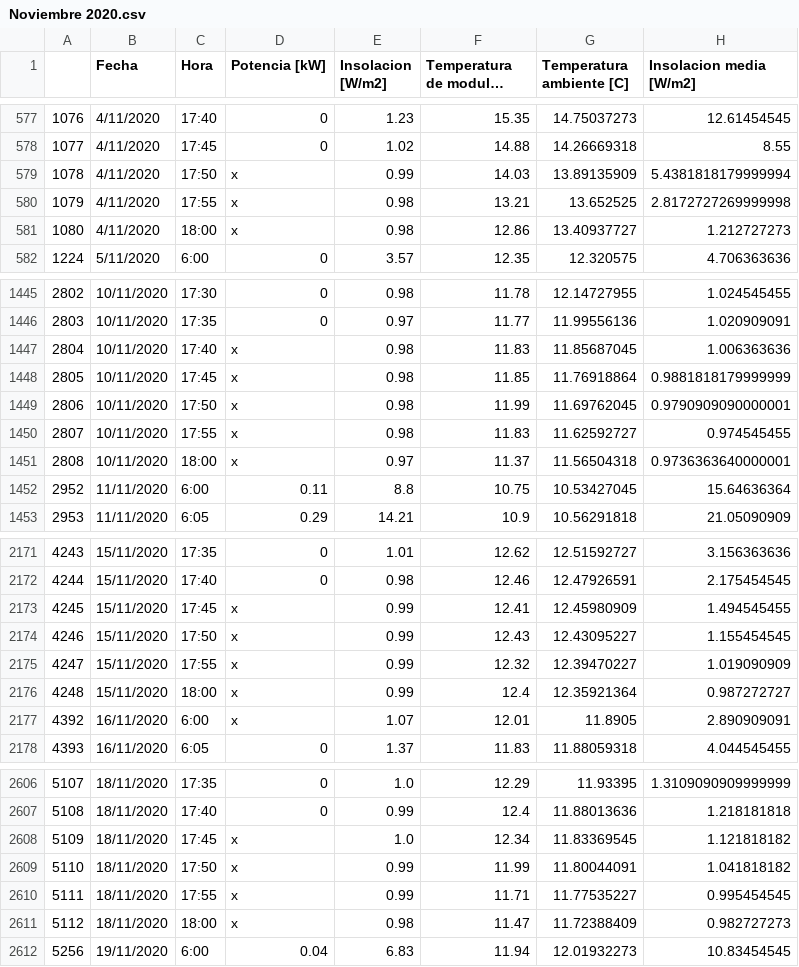
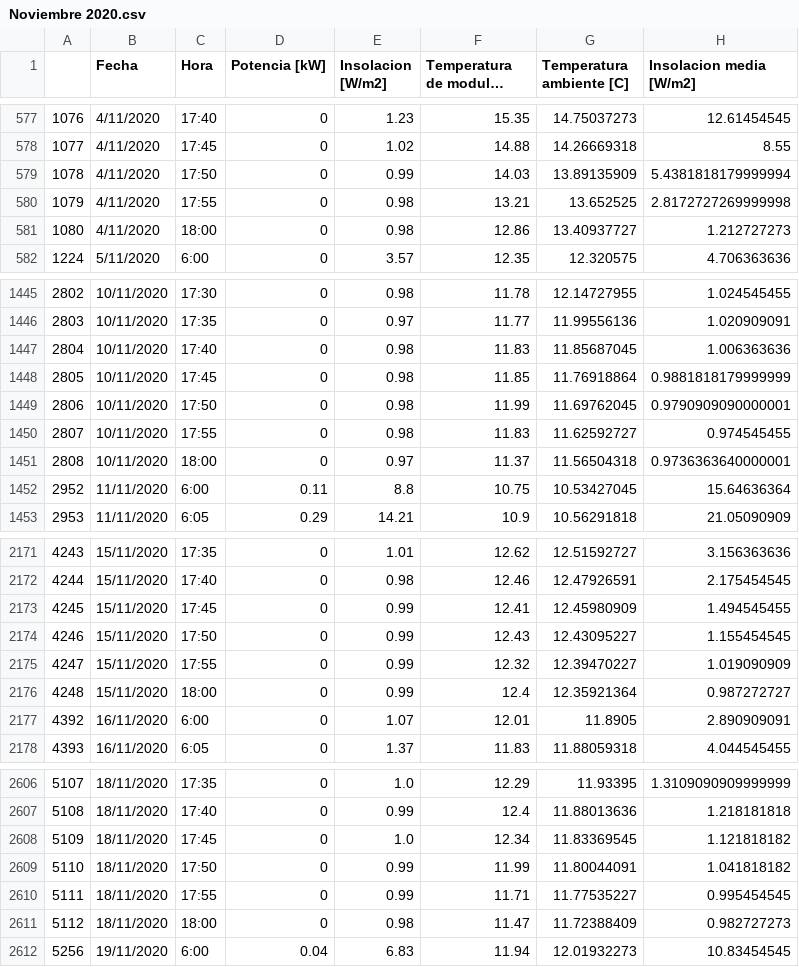
Before and after one commit to only-Robin/Proyecto-Electronica, a CSV file: DATOS SOLAR/Pre procesados/Noviembre 2020.csv, drawn as a sheet; only a part is shown, gaps mark what is left out; long unchanged cells end in …; the diff covers the shown part only.

```diff
--- a/DATOS SOLAR/Pre procesados/Noviembre 2020.csv
+++ b/DATOS SOLAR/Pre procesados/Noviembre 2020.csv
@@ -578,5 +578,5 @@
 1077,4/11/2020,17:45,0,1.02,14.88,14.26669318,8.55
-1078,4/11/2020,17:50,x,0.99,14.03,13.89135909,5.4381818179999994
-1079,4/11/2020,17:55,x,0.98,13.21,13.652525,2.8172727269999998
-1080,4/11/2020,18:00,x,0.98,12.86,13.40937727,1.212727273
+1078,4/11/2020,17:50,0,0.99,14.03,13.89135909,5.4381818179999994
+1079,4/11/2020,17:55,0,0.98,13.21,13.652525,2.8172727269999998
+1080,4/11/2020,18:00,0,0.98,12.86,13.40937727,1.212727273
 1224,5/11/2020,6:00,0,3.57,12.35,12.320575,4.706363636
@@ -1446,7 +1446,7 @@
 2803,10/11/2020,17:35,0,0.97,11.77,11.99556136,1.020909091
-2804,10/11/2020,17:40,x,0.98,11.83,11.85687045,1.006363636
-2805,10/11/2020,17:45,x,0.98,11.85,11.76918864,0.9881818179999999
-2806,10/11/2020,17:50,x,0.98,11.99,11.69762045,0.9790909090000001
-2807,10/11/2020,17:55,x,0.98,11.83,11.62592727,0.974545455
-2808,10/11/2020,18:00,x,0.97,11.37,11.56504318,0.9736363640000001
+2804,10/11/2020,17:40,0,0.98,11.83,11.85687045,1.006363636
+2805,10/11/2020,17:45,0,0.98,11.85,11.76918864,0.9881818179999999
+2806,10/11/2020,17:50,0,0.98,11.99,11.69762045,0.9790909090000001
+2807,10/11/2020,17:55,0,0.98,11.83,11.62592727,0.974545455
+2808,10/11/2020,18:00,0,0.97,11.37,11.56504318,0.9736363640000001
 2952,11/11/2020,6:00,0.11,8.8,10.75,10.53427045,15.64636364
@@ -2172,7 +2172,7 @@
 4244,15/11/2020,17:40,0,0.98,12.46,12.47926591,2.175454545
-4245,15/11/2020,17:45,x,0.99,12.41,12.45980909,1.494545455
-4246,15/11/2020,17:50,x,0.99,12.43,12.43095227,1.155454545
-4247,15/11/2020,17:55,x,0.99,12.32,12.39470227,1.019090909
-4248,15/11/2020,18:00,x,0.99,12.4,12.35921364,0.987272727
-4392,16/11/2020,6:00,x,1.07,12.01,11.8905,2.890909091
+4245,15/11/2020,17:45,0,0.99,12.41,12.45980909,1.494545455
+4246,15/11/2020,17:50,0,0.99,12.43,12.43095227,1.155454545
+4247,15/11/2020,17:55,0,0.99,12.32,12.39470227,1.019090909
+4248,15/11/2020,18:00,0,0.99,12.4,12.35921364,0.987272727
+4392,16/11/2020,6:00,0,1.07,12.01,11.8905,2.890909091
 4393,16/11/2020,6:05,0,1.37,11.83,11.88059318,4.044545455
@@ -2607,6 +2607,6 @@
 5108,18/11/2020,17:40,0,0.99,12.4,11.88013636,1.218181818
-5109,18/11/2020,17:45,x,1.0,12.34,11.83369545,1.121818182
-5110,18/11/2020,17:50,x,0.99,11.99,11.80044091,1.041818182
-5111,18/11/2020,17:55,x,0.99,11.71,11.77535227,0.995454545
-5112,18/11/2020,18:00,x,0.98,11.47,11.72388409,0.982727273
+5109,18/11/2020,17:45,0,1.0,12.34,11.83369545,1.121818182
+5110,18/11/2020,17:50,0,0.99,11.99,11.80044091,1.041818182
+5111,18/11/2020,17:55,0,0.99,11.71,11.77535227,0.995454545
+5112,18/11/2020,18:00,0,0.98,11.47,11.72388409,0.982727273
 5256,19/11/2020,6:00,0.04,6.83,11.94,12.01932273,10.83454545
```
Also changed, not shown: 24 edited cells elsewhere in this file, DATOS SOLAR/Pre procesados/Abril 2020.csv, DATOS SOLAR/Pre procesados/Diciembre 2019.csv, 12 other files.
